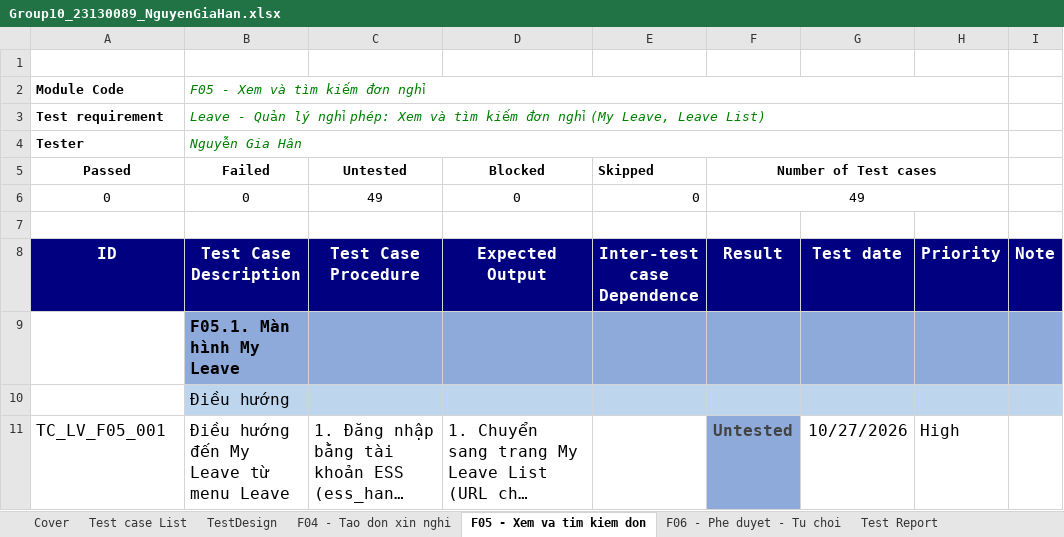
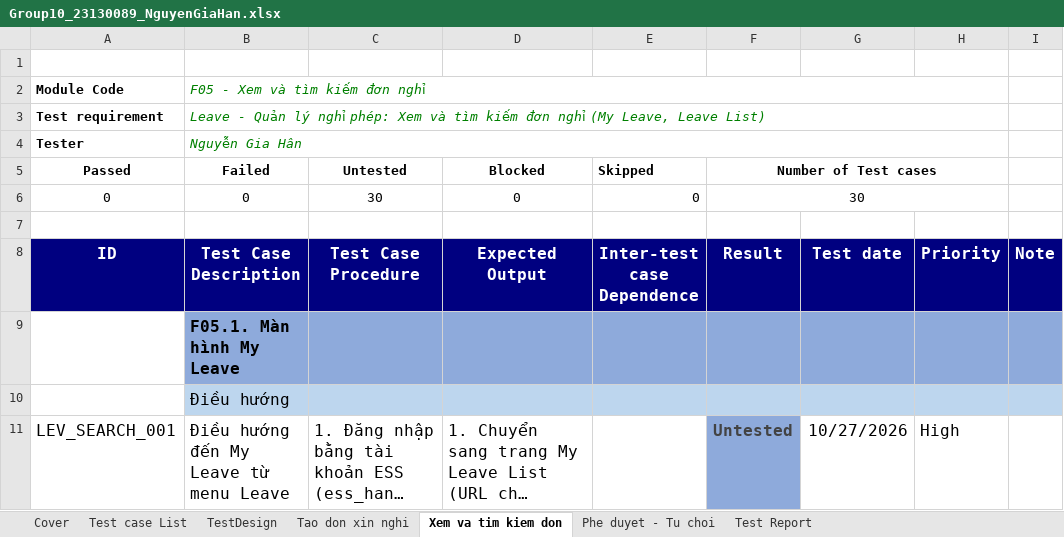
Before and after one commit to VyThanhNgo/Group10_OrangeHRM, an Excel workbook: Group10_23130089_NguyenGiaHan.xlsx, sheet Xem va tim kiem don, drawn as a sheet; only a part is shown; long unchanged cells end in …; values as stored, in another font and other column widths than the file's, no borders; charts and pictures and conditional formats not drawn; the diff covers the shown part only; the diff names each change by its address in the sheet, - before the commit and + after, or states it on an @@ line.

```diff
--- a/Group10_23130089_NguyenGiaHan.xlsx (sheet Xem va tim kiem don)
+++ b/Group10_23130089_NguyenGiaHan.xlsx (sheet Xem va tim kiem don)
-sheet tab: F04 - Tao don xin nghi
+sheet tab: Tao don xin nghi
-sheet tab: F05 - Xem va tim kiem don
+sheet tab: Xem va tim kiem don
-sheet tab: F06 - Phe duyet - Tu choi
+sheet tab: Phe duyet - Tu choi
-C6 (Untested): 49
+C6 (Untested): 30
-F6 (Number of Test cases): 49
+F6 (Number of Test cases): 30
-A11 (Passed): TC_LV_F05_001
+A11 (Passed): LEV_SEARCH_001
```
Also changed, not shown: 1 added row, 20 removed rows and 98 edited cells elsewhere in this sheet, sheet Tao don xin nghi, sheet TestDesign, sheet Phe duyet - Tu choi, sheet Test Report, formulas that keep their value, charts or pictures.
